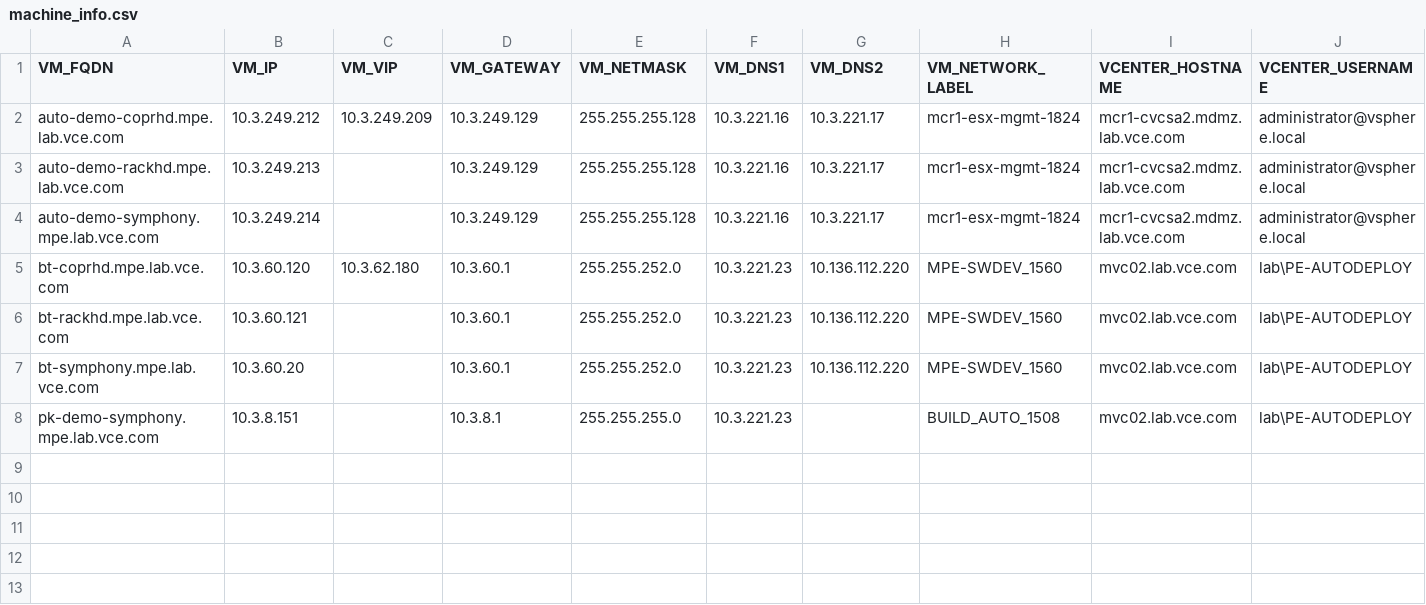
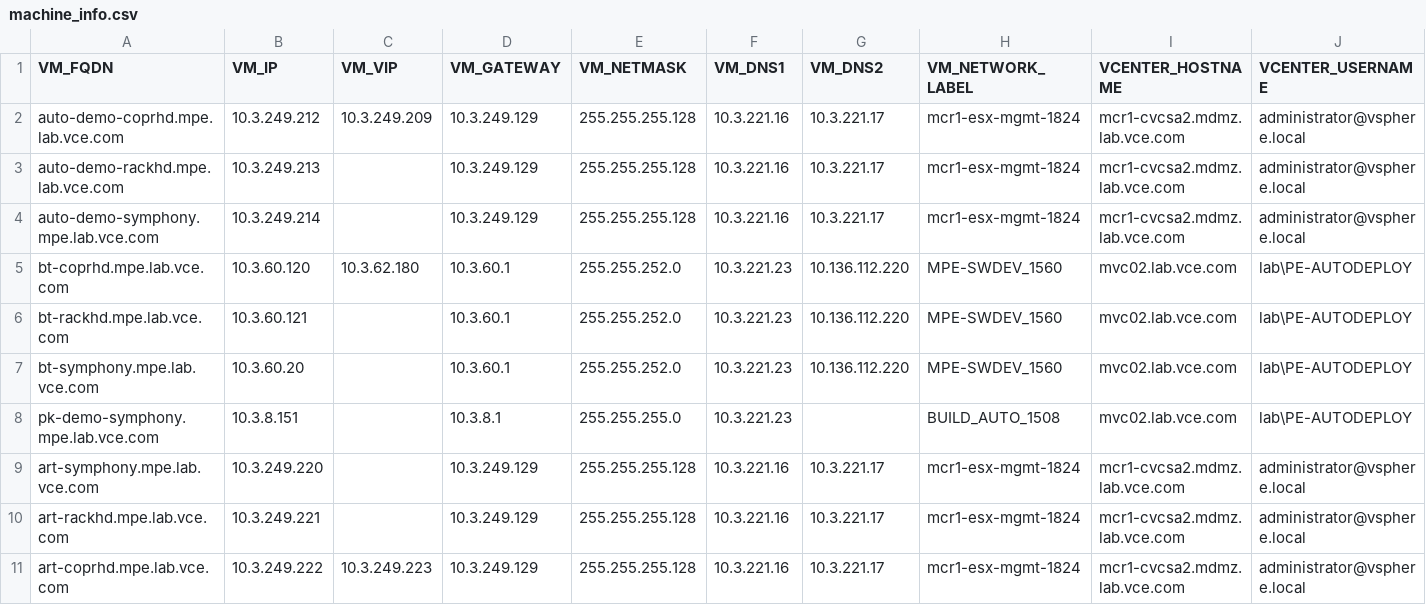
Before and after one commit to tbattle/ova-build, a CSV file: step2/deployment/machine_info.csv, drawn as a sheet; only a part is shown; rows hold the shown columns only; the diff names each change by its address in the sheet, - before the commit and + after, or states it on an @@ line.

Commit message:
Adding Machines

```diff
--- a/step2/deployment/machine_info.csv
+++ b/step2/deployment/machine_info.csv
+row 9: art-symphony.mpe.lab.vce.com | 10.3.249.220 |  | 10.3.249.129 | 255.255.255.128 | 10.3.221.16 | 10.3.221.17 | mcr1-esx-mgmt-1824 | mcr1-cvcsa2.mdmz.lab.vce.com | administrator@vsphere.local
+row 10: art-rackhd.mpe.lab.vce.com | 10.3.249.221 |  | 10.3.249.129 | 255.255.255.128 | 10.3.221.16 | 10.3.221.17 | mcr1-esx-mgmt-1824 | mcr1-cvcsa2.mdmz.lab.vce.com | administrator@vsphere.local
+row 11: art-coprhd.mpe.lab.vce.com | 10.3.249.222 | 10.3.249.223 | 10.3.249.129 | 255.255.255.128 | 10.3.221.16 | 10.3.221.17 | mcr1-esx-mgmt-1824 | mcr1-cvcsa2.mdmz.lab.vce.com | administrator@vsphere.local
```
